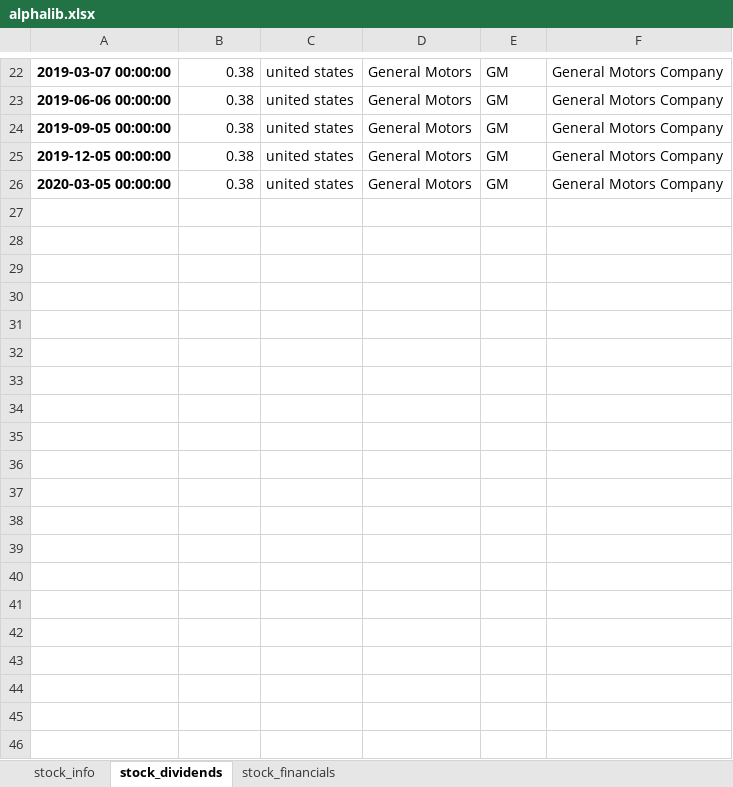
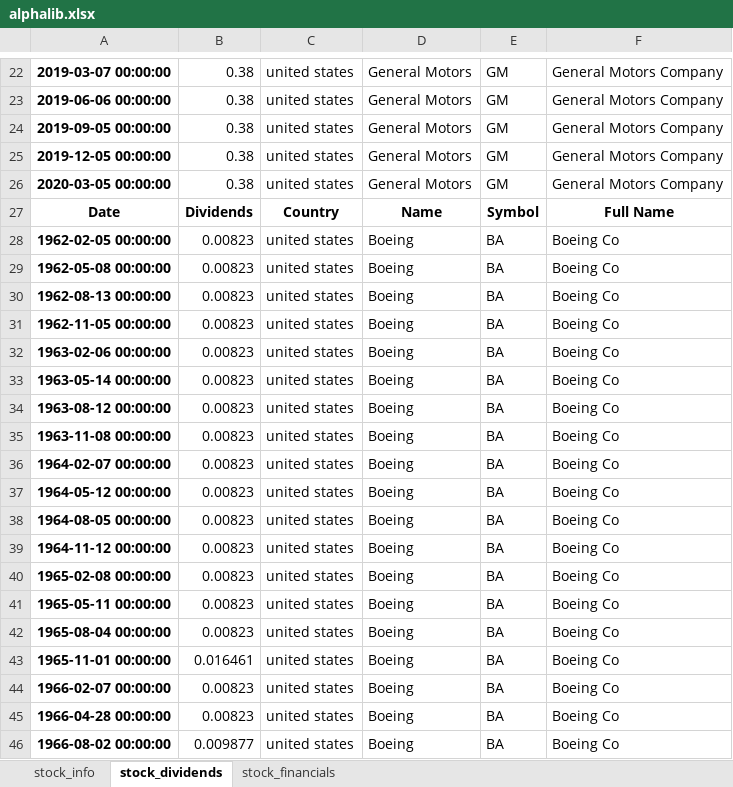
Before and after one commit to alpha2phi-platform/alphalib, an Excel workbook: alphalib/alphalib.xlsx, sheet stock_dividends, drawn as a sheet; only a part is shown, gaps mark what is left out; values as stored, in another font and other column widths than the file's, no borders; the diff covers the shown part only; the diff names each change by its address in the sheet, - before the commit and + after, or states it on an @@ line.

Commit message:
feat: wip dataset

```diff
--- a/alphalib/alphalib.xlsx (sheet stock_dividends)
+++ b/alphalib/alphalib.xlsx (sheet stock_dividends)
+row 27: Date | Dividends | Country | Name | Symbol | Full Name
+row 28: 1962-02-05 00:00:00 | 0.00823 | united states | Boeing | BA | Boeing Co
+row 29: 1962-05-08 00:00:00 | 0.00823 | united states | Boeing | BA | Boeing Co
+row 30: 1962-08-13 00:00:00 | 0.00823 | united states | Boeing | BA | Boeing Co
+row 31: 1962-11-05 00:00:00 | 0.00823 | united states | Boeing | BA | Boeing Co
+row 32: 1963-02-06 00:00:00 | 0.00823 | united states | Boeing | BA | Boeing Co
+row 33: 1963-05-14 00:00:00 | 0.00823 | united states | Boeing | BA | Boeing Co
+row 34: 1963-08-12 00:00:00 | 0.00823 | united states | Boeing | BA | Boeing Co
+row 35: 1963-11-08 00:00:00 | 0.00823 | united states | Boeing | BA | Boeing Co
+row 36: 1964-02-07 00:00:00 | 0.00823 | united states | Boeing | BA | Boeing Co
+row 37: 1964-05-12 00:00:00 | 0.00823 | united states | Boeing | BA | Boeing Co
+row 38: 1964-08-05 00:00:00 | 0.00823 | united states | Boeing | BA | Boeing Co
+row 39: 1964-11-12 00:00:00 | 0.00823 | united states | Boeing | BA | Boeing Co
+row 40: 1965-02-08 00:00:00 | 0.00823 | united states | Boeing | BA | Boeing Co
+row 41: 1965-05-11 00:00:00 | 0.00823 | united states | Boeing | BA | Boeing Co
+row 42: 1965-08-04 00:00:00 | 0.00823 | united states | Boeing | BA | Boeing Co
+row 43: 1965-11-01 00:00:00 | 0.016461 | united states | Boeing | BA | Boeing Co
+row 44: 1966-02-07 00:00:00 | 0.00823 | united states | Boeing | BA | Boeing Co
+row 45: 1966-04-28 00:00:00 | 0.00823 | united states | Boeing | BA | Boeing Co
+row 46: 1966-08-02 00:00:00 | 0.009877 | united states | Boeing | BA | Boeing Co
```
Also changed, not shown: 235 added rows elsewhere in this sheet, sheet stock_info, sheet stock_financials, 1 other file.
